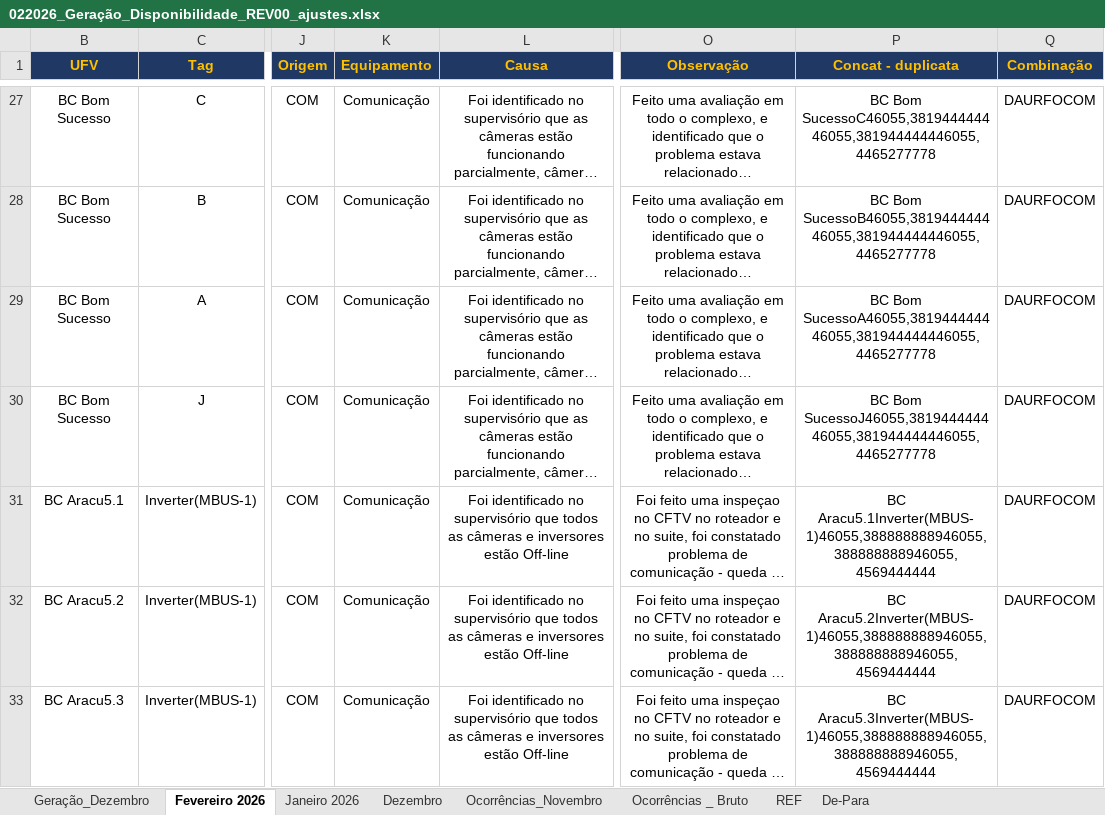
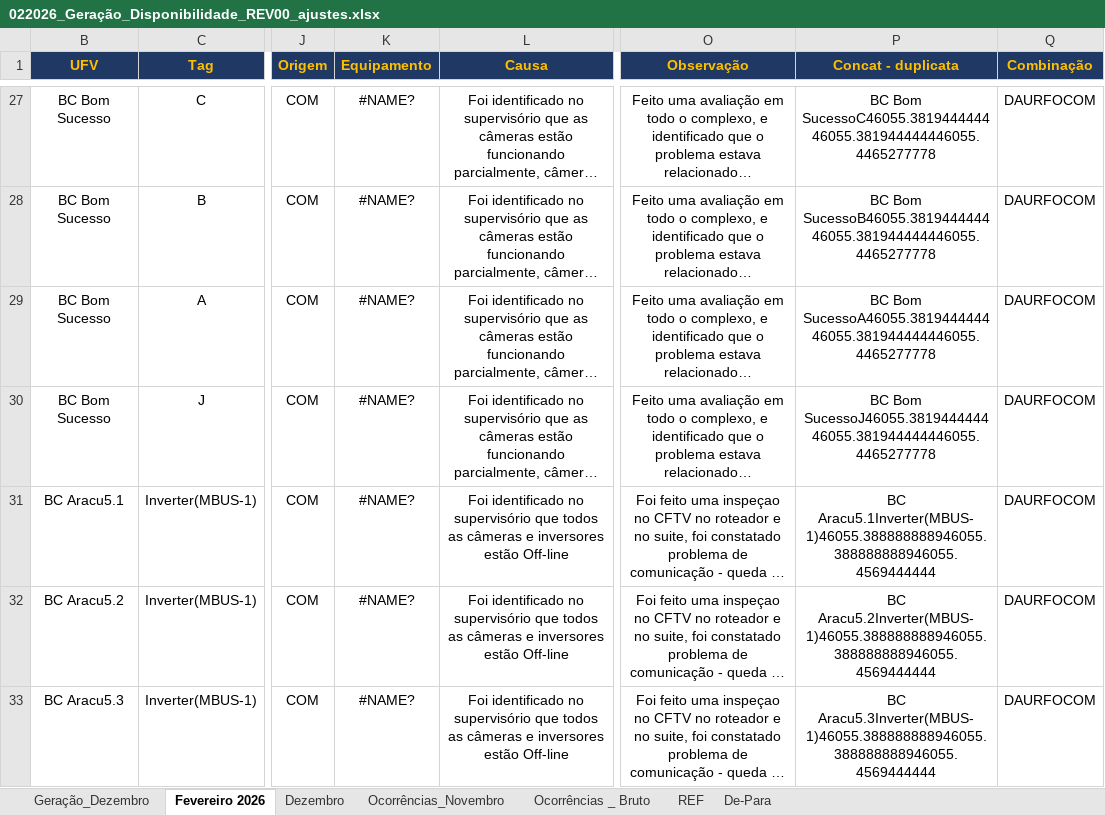
Before and after one commit to rafffaelbs/OeM-Visualization-Report, an Excel workbook: public/data/022026_Geração_Disponibilidade_REV00_ajustes.xlsx, sheet Fevereiro 2026, drawn as a sheet; only a part is shown, gaps mark what is left out; long unchanged cells end in …; values as stored, in another font and other column widths than the file's, no borders; charts and pictures and conditional formats not drawn; the diff covers the shown part only; the diff names each change by its address in the sheet, - before the commit and + after, or states it on an @@ line.

```diff
--- a/public/data/022026_Geração_Disponibilidade_REV00_ajustes.xlsx (sheet Fevereiro 2026)
+++ b/public/data/022026_Geração_Disponibilidade_REV00_ajustes.xlsx (sheet Fevereiro 2026)
-sheet tab: Janeiro 2026
-K27:K33 (Equipamento): Comunicação
+K27:K33 (Equipamento): #NAME?
-P27 (Concat - duplicata): BC Bom SucessoC46055,381944444446055,381944444446055,4465277778
+P27 (Concat - duplicata): BC Bom SucessoC46055.381944444446055.381944444446055.4465277778
-P28 (Concat - duplicata): BC Bom SucessoB46055,381944444446055,381944444446055,4465277778
+P28 (Concat - duplicata): BC Bom SucessoB46055.381944444446055.381944444446055.4465277778
-P29 (Concat - duplicata): BC Bom SucessoA46055,381944444446055,381944444446055,4465277778
+P29 (Concat - duplicata): BC Bom SucessoA46055.381944444446055.381944444446055.4465277778
-P30 (Concat - duplicata): BC Bom SucessoJ46055,381944444446055,381944444446055,4465277778
+P30 (Concat - duplicata): BC Bom SucessoJ46055.381944444446055.381944444446055.4465277778
-P31 (Concat - duplicata): BC Aracu5.1Inverter(MBUS-1)46055,388888888946055,388888888946055,4569444444
+P31 (Concat - duplicata): BC Aracu5.1Inverter(MBUS-1)46055.388888888946055.388888888946055.4569444444
-P32 (Concat - duplicata): BC Aracu5.2Inverter(MBUS-1)46055,388888888946055,388888888946055,4569444444
+P32 (Concat - duplicata): BC Aracu5.2Inverter(MBUS-1)46055.388888888946055.388888888946055.4569444444
-P33 (Concat - duplicata): BC Aracu5.3Inverter(MBUS-1)46055,388888888946055,388888888946055,4569444444
+P33 (Concat - duplicata): BC Aracu5.3Inverter(MBUS-1)46055.388888888946055.388888888946055.4569444444
```
Also changed, not shown: 1106 edited cells and cell formats elsewhere in this sheet, sheet Dezembro, hidden cells, charts or pictures, 5 other files.
